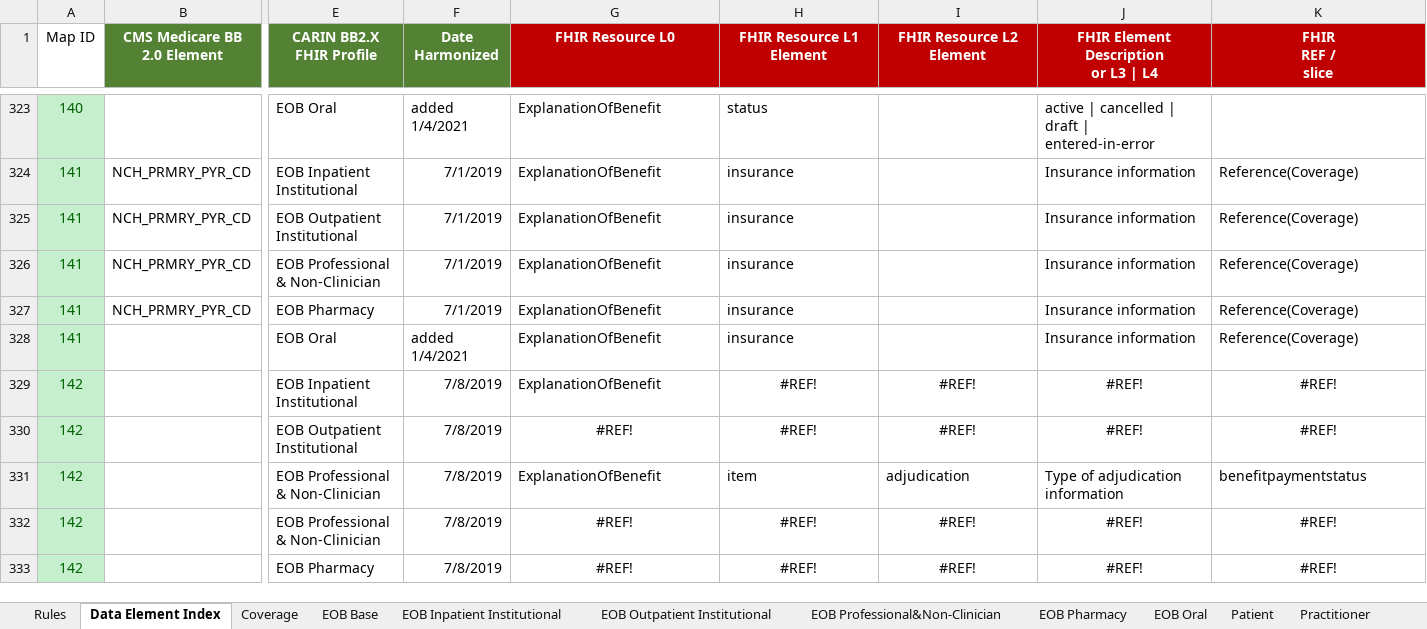
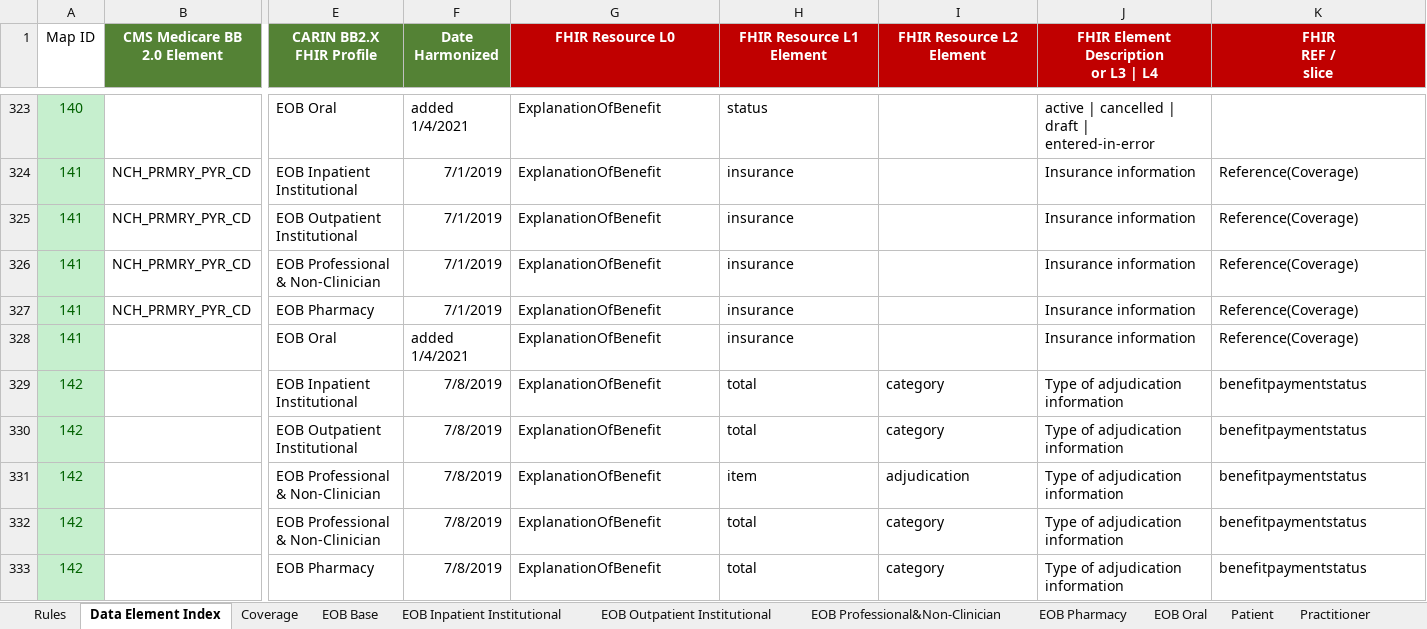
Before and after one commit to HL7/carin-bb, an Excel workbook: input/images/CPCDStoFHIRProfilesMapping.xlsx, sheet Data Element Index, drawn as a sheet; only a part is shown, gaps mark what is left out; values as stored, in another font and other column widths than the file's, no borders; conditional formats not drawn; the diff covers the shown part only; the diff names each change by its address in the sheet, - before the commit and + after, or states it on an @@ line.

```diff
--- a/input/images/CPCDStoFHIRProfilesMapping.xlsx (sheet Data Element Index)
+++ b/input/images/CPCDStoFHIRProfilesMapping.xlsx (sheet Data Element Index)
-H329:H330 (FHIR Resource L1 Element): #REF!
+H329:H330 (FHIR Resource L1 Element): total
-H329:K329 alignment: center
+H329:K329 alignment: left
-I329:I330 (FHIR Resource L2 Element): #REF!
+I329:I330 (FHIR Resource L2 Element): category
-J329:J330: #REF!
+J329:J330: Type of adjudication information
-K329:K330 (FHIR REF / slice): #REF!
+K329:K330 (FHIR REF / slice): benefitpaymentstatus
-G330 (FHIR Resource L0): #REF!
+G330 (FHIR Resource L0): ExplanationOfBenefit
-G330:K330 alignment: center
+G330:K330 alignment: left
-G332:G333 (FHIR Resource L0): #REF!
+G332:G333 (FHIR Resource L0): ExplanationOfBenefit
-G332:K333 alignment: center
+G332:K333 alignment: left
-H332:H333 (FHIR Resource L1 Element): #REF!
+H332:H333 (FHIR Resource L1 Element): total
-I332:I333 (FHIR Resource L2 Element): #REF!
+I332:I333 (FHIR Resource L2 Element): category
-J332:J333: #REF!
+J332:J333: Type of adjudication information
-K332:K333 (FHIR REF / slice): #REF!
+K332:K333 (FHIR REF / slice): benefitpaymentstatus
```
Also changed, not shown: 56 edited cells and cell formats elsewhere in this sheet, sheet EOB Oral, sheet EOB Outpatient Institutional, sheet EOB Professional&Non-Clinician, sheet EOB Inpatient Institutional, sheet EOB Pharmacy, sheet Patient, formulas that keep their value, hidden cells, 1 other file.
